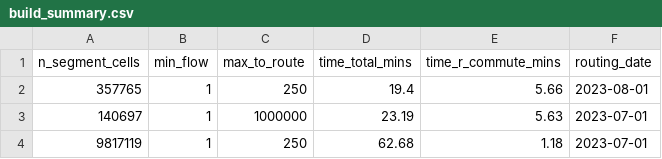
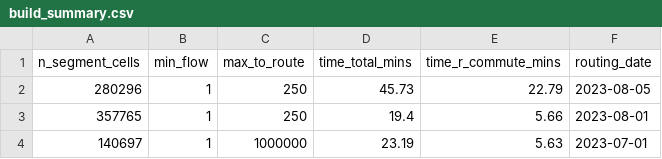
Before and after one commit to nptscot/npt, a CSV file: outputs/build_summary.csv, drawn as a sheet; only a part is shown; the shorter side is filled out with more unchanged rows; the diff names each change by its address in the sheet, - before the commit and + after, or states it on an @@ line.

Commit message:
date routing

```diff
--- a/outputs/build_summary.csv
+++ b/outputs/build_summary.csv
+row 2: 280296 | 1 | 250 | 45.73 | 22.79 | 2023-08-05
```
Also changed, not shown: outputs/metadata_targets.csv, 3 other files.
